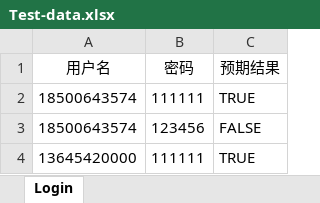
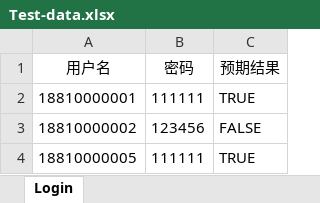
Before and after one commit to stavaea/APITest, an Excel workbook: Workspace/GN100-selenium/src/DataProvider/Test-data.xlsx, sheet Login, drawn as a sheet; values as stored, in another font and other column widths than the file's, no borders; the diff names each change by its address in the sheet, - before the commit and + after, or states it on an @@ line.

```diff
--- a/Workspace/GN100-selenium/src/DataProvider/Test-data.xlsx (sheet Login)
+++ b/Workspace/GN100-selenium/src/DataProvider/Test-data.xlsx (sheet Login)
-A2 (用户名): 18500643574
+A2 (用户名): 18810000001
-A3 (用户名): 18500643574
+A3 (用户名): 18810000002
-A4 (用户名): 13645420000
+A4 (用户名): 18810000005
```
Also changed, not shown: 15 other files.
